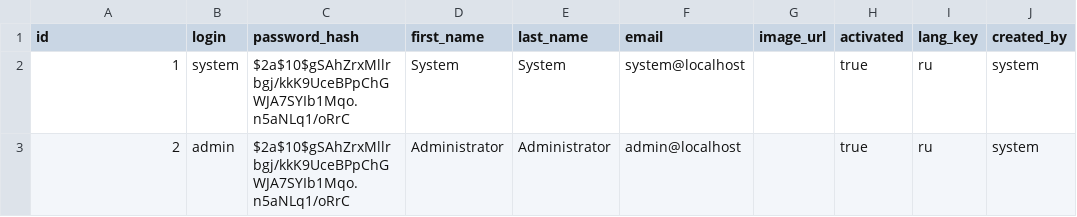
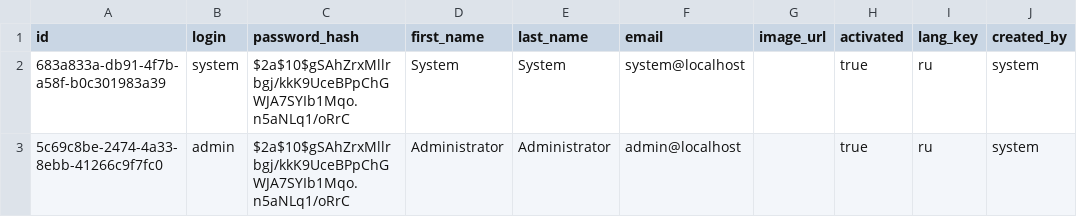
Before and after one commit to iakunin/great-escape-api-monolith, a CSV file: src/main/resources/config/liquibase/data/user.csv, drawn as a sheet; only a part is shown; the diff names each change by its address in the sheet, - before the commit and + after, or states it on an @@ line.

Commit message:
User entity refactoring (adding AbstractEntity as an ancestor): second step

```diff
--- a/src/main/resources/config/liquibase/data/user.csv
+++ b/src/main/resources/config/liquibase/data/user.csv
-A2 (id): 1
+A2 (id): 683a833a-db91-4f7b-a58f-b0c301983a39
-A3 (id): 2
+A3 (id): 5c69c8be-2474-4a33-8ebb-41266c9f7fc0
```
Also changed, not shown: src/main/resources/config/liquibase/fake-data/player.csv, src/main/resources/config/liquibase/fake-data/user.csv, 19 other files.
